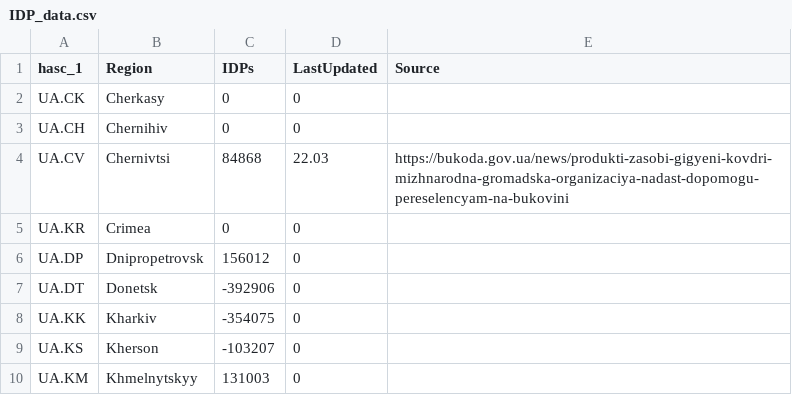
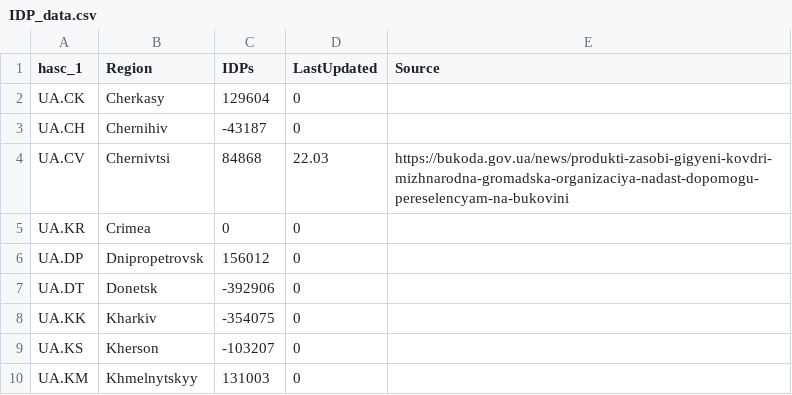
Before and after one commit to dmytro-buhanevyc/app, a CSV file: mappingdata/IDP_data.csv, drawn as a sheet; only a part is shown.

Commit message:
Add files via upload

```diff
--- a/mappingdata/IDP_data.csv
+++ b/mappingdata/IDP_data.csv
@@ -1,4 +1,4 @@
 hasc_1,Region,IDPs,LastUpdated,Source
-UA.CK,Cherkasy,0,0,
-UA.CH,Chernihiv,0,0,
+UA.CK,Cherkasy,129604,0,
+UA.CH,Chernihiv,-43187,0,
 UA.CV,Chernivtsi,84868,22.03,https://bukoda.gov.ua/news/produkti-zasobi-gigyeni-kovdri-mizhnarodna-gromadska-organizaciya-nadast-dopomogu-pereselencyam-na-bukovini
```
